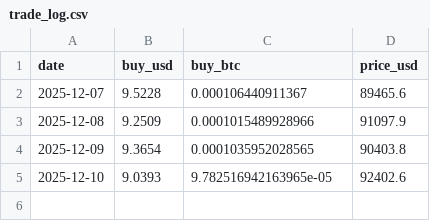
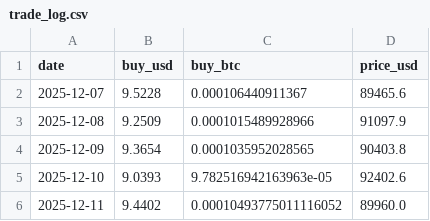
Before and after one commit to SoraArti/DCA-with-ahr999, a CSV file: trade_log.csv, drawn as a sheet.

```diff
--- a/trade_log.csv
+++ b/trade_log.csv
@@ -4,2 +4,3 @@ date,buy_usd,buy_btc,price_usd
 2025-12-09,9.3654,0.0001035952028565,90403.8
-2025-12-10,9.0393,9.782516942163965e-05,92402.6
+2025-12-10,9.0393,9.782516942163963e-05,92402.6
+2025-12-11,9.4402,0.00010493775011116052,89960.0
```
Also changed, not shown: 1 other file.
